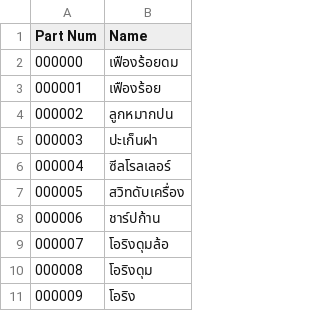
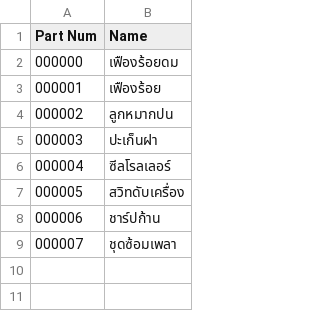
Before and after one commit to mooton100kg/store-selling-program, a CSV file: Code number/Part number.csv, drawn as a sheet.

```diff
--- a/Code number/Part number.csv
+++ b/Code number/Part number.csv
@@ -8,4 +8,2 @@ Part Num,Name
 000006,ชาร์ปก้าน
-000007,โอริงดุมล้อ
-000008,โอริงดุม
-000009,โอริง
+000007,ชุดซ้อมเพลา
```
Also changed, not shown: Total_sell.csv, 22 other files.
